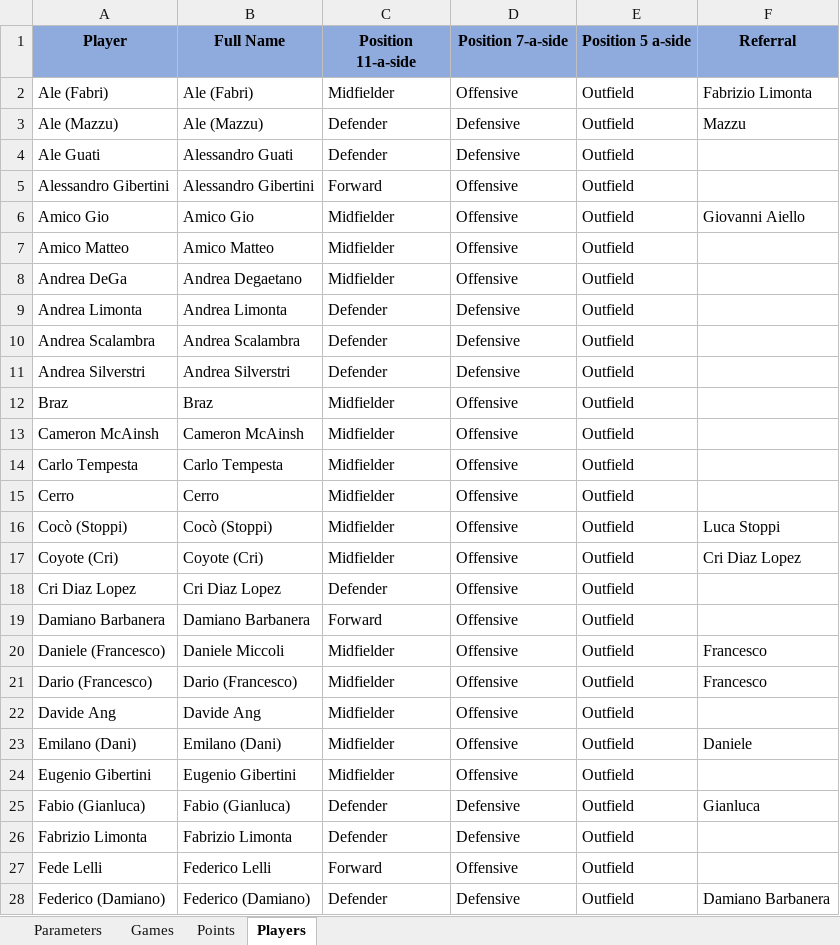
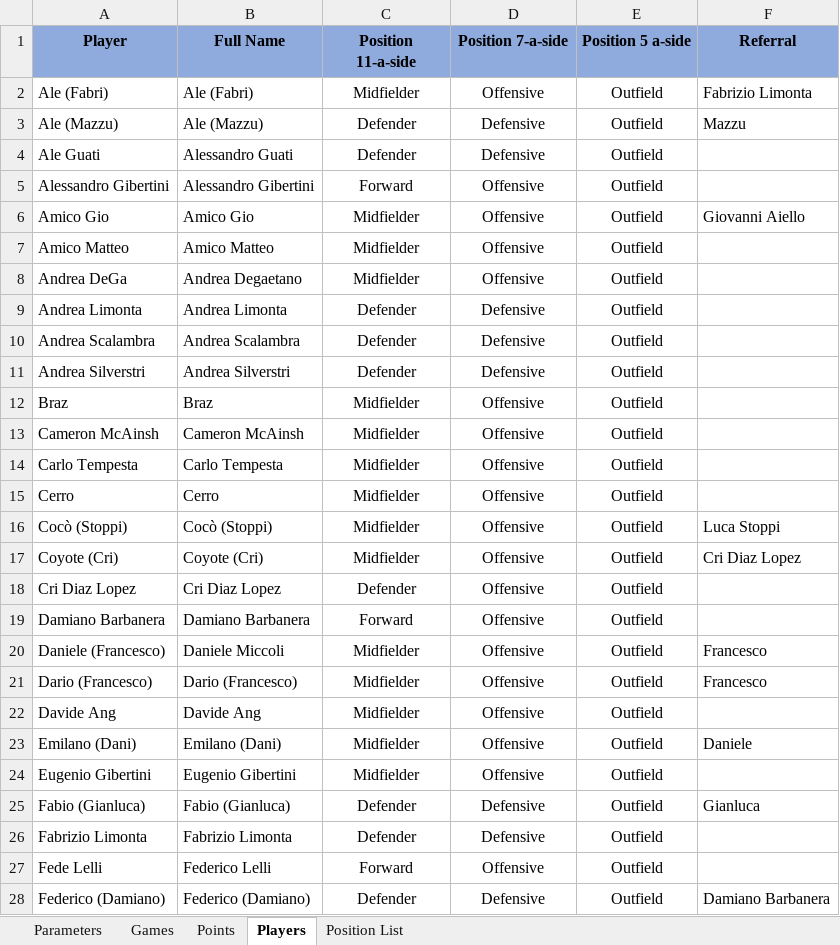
Before and after one commit to mcainshcameron/SPL, an Excel workbook: FantaSPL_V2.3.xlsx, sheet Players, drawn as a sheet; only a part is shown; values as stored, in another font and other column widths than the file's, no borders; the diff covers the shown part only; the diff names each change by its address in the sheet, - before the commit and + after, or states it on an @@ line.

```diff
--- a/FantaSPL_V2.3.xlsx (sheet Players)
+++ b/FantaSPL_V2.3.xlsx (sheet Players)
+sheet tab: Position List
-C2:E28 alignment: left
+C2:E28 alignment: center
```
Also changed, not shown: cell formats elsewhere in this sheet, sheet Points, sheet Parameters, 16 other files.
